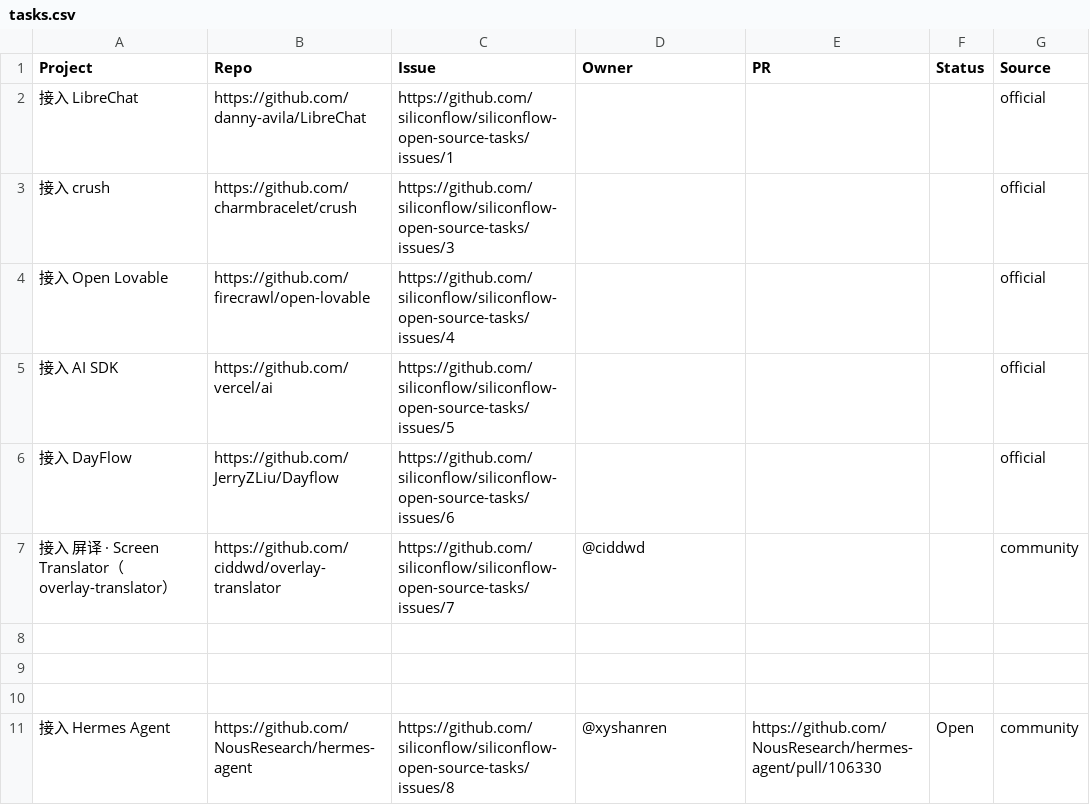
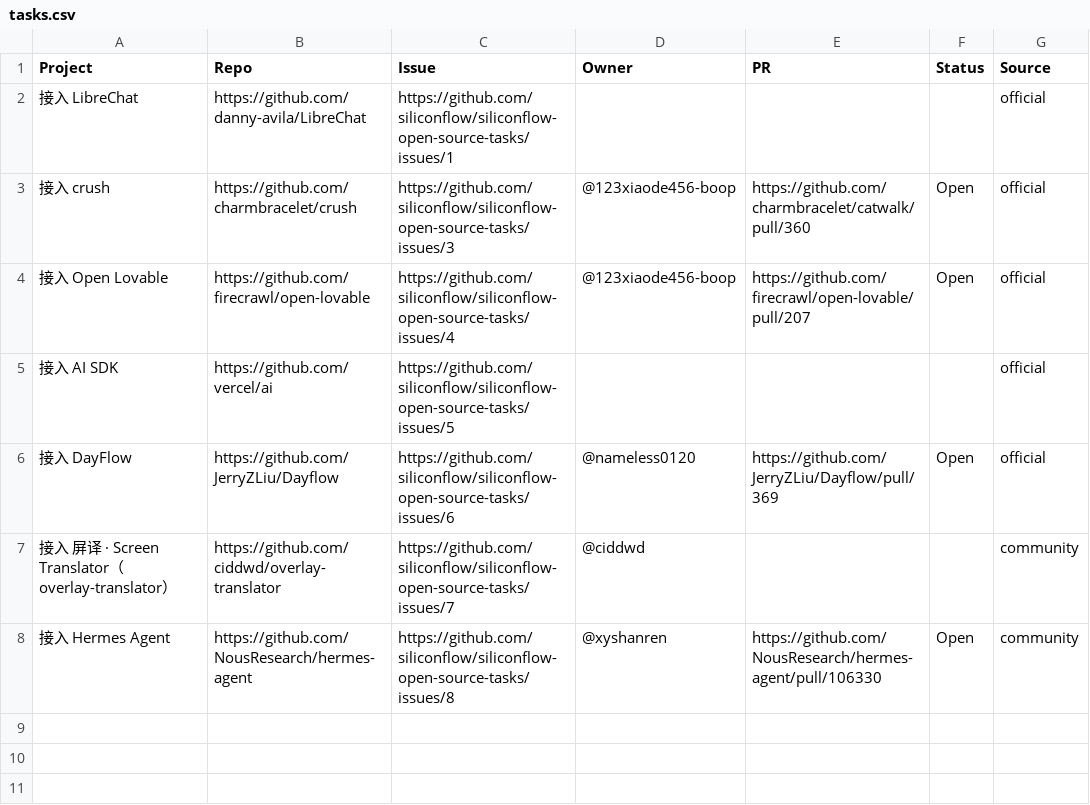
Before and after one commit to siliconflow/siliconflow-open-source-tasks, a CSV file: tasks.csv, drawn as a sheet.

Commit message:
Update tasks.csv

```diff
--- a/tasks.csv
+++ b/tasks.csv
@@ -2,10 +2,7 @@ Project,Repo,Issue,Owner,PR,Status,Source
 接入 LibreChat,https://github.com/danny-avila/LibreChat,https://github.com/siliconflow/siliconflow-open-source-tasks/issues/1,,,,official
-接入 crush,https://github.com/charmbracelet/crush,https://github.com/siliconflow/siliconflow-open-source-tasks/issues/3,,,,official
-接入 Open Lovable,https://github.com/firecrawl/open-lovable,https://github.com/siliconflow/siliconflow-open-source-tasks/issues/4,,,,official
+接入 crush,https://github.com/charmbracelet/crush,https://github.com/siliconflow/siliconflow-open-source-tasks/issues/3,@123xiaode456-boop ,https://github.com/charmbracelet/catwalk/pull/360,Open,official
+接入 Open Lovable,https://github.com/firecrawl/open-lovable,https://github.com/siliconflow/siliconflow-open-source-tasks/issues/4,@123xiaode456-boop ,https://github.com/firecrawl/open-lovable/pull/207,Open,official
 接入 AI SDK,https://github.com/vercel/ai,https://github.com/siliconflow/siliconflow-open-source-tasks/issues/5,,,,official
-接入 DayFlow,https://github.com/JerryZLiu/Dayflow,https://github.com/siliconflow/siliconflow-open-source-tasks/issues/6,,,,official
+接入 DayFlow,https://github.com/JerryZLiu/Dayflow,https://github.com/siliconflow/siliconflow-open-source-tasks/issues/6,@nameless0120 ,https://github.com/JerryZLiu/Dayflow/pull/369,Open,official
 接入 屏译 · Screen Translator（overlay-translator）,https://github.com/ciddwd/overlay-translator,https://github.com/siliconflow/siliconflow-open-source-tasks/issues/7,@ciddwd ,,,community
-
-
-
 接入 Hermes Agent,https://github.com/NousResearch/hermes-agent,https://github.com/siliconflow/siliconflow-open-source-tasks/issues/8,@xyshanren ,https://github.com/NousResearch/hermes-agent/pull/106330,Open,community
```
